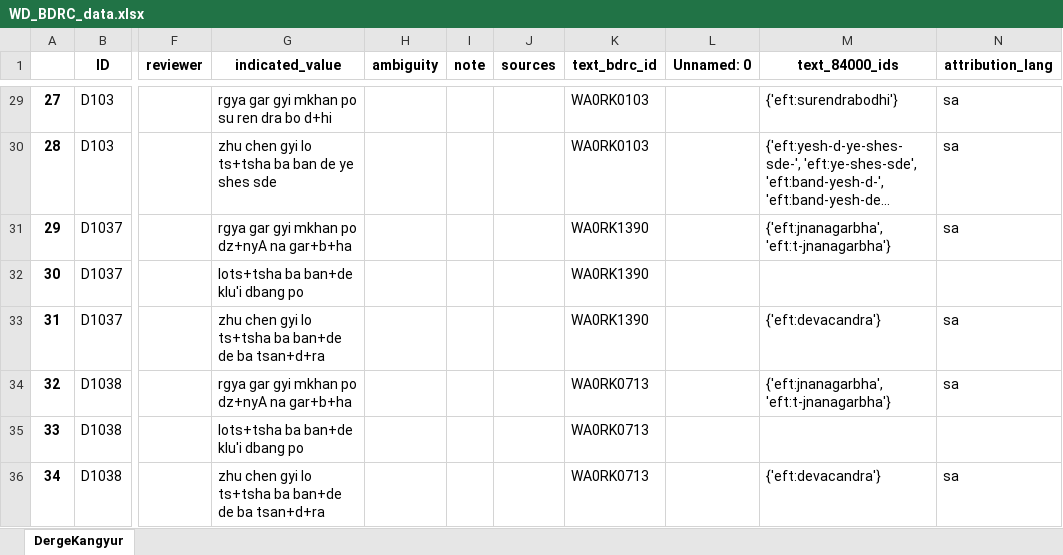
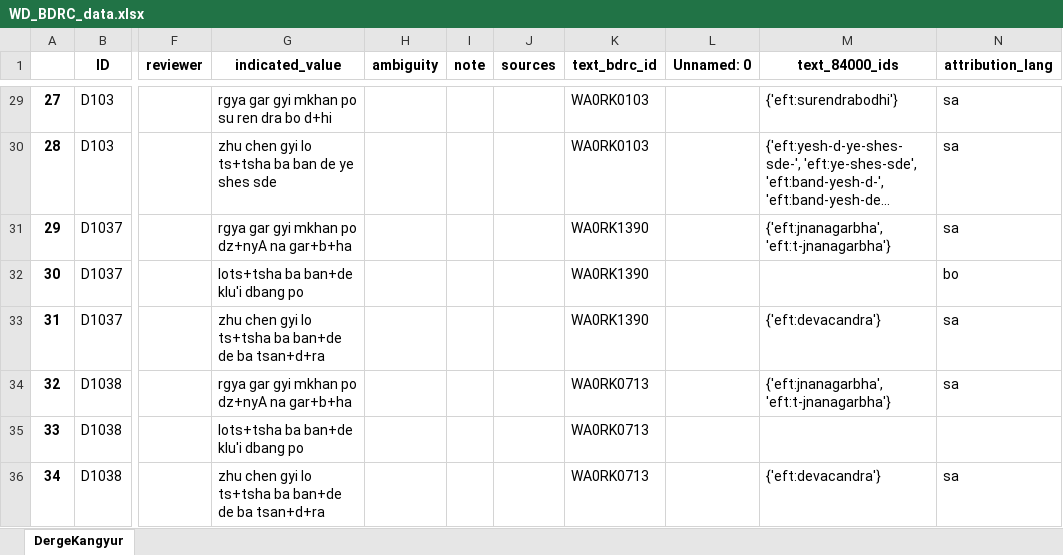
Before and after one commit to wkdewey/xml-parsing, an Excel workbook: WD_BDRC_data.xlsx, sheet DergeKangyur, drawn as a sheet; only a part is shown, gaps mark what is left out; long unchanged cells end in …; values as stored, in another font and other column widths than the file's, no borders; the diff names each change by its address in the sheet, - before the commit and + after, or states it on an @@ line.

Commit message:
add more extensive list of languages for names, and incorporate it into new-kangyur-data-for-import

```diff
--- a/WD_BDRC_data.xlsx (sheet DergeKangyur)
+++ b/WD_BDRC_data.xlsx (sheet DergeKangyur)
-N32 (attribution_lang): (empty)
+N32 (attribution_lang): bo
```
Also changed, not shown: data-export/ATII - Tentative template.xlsx, 6 other files.
